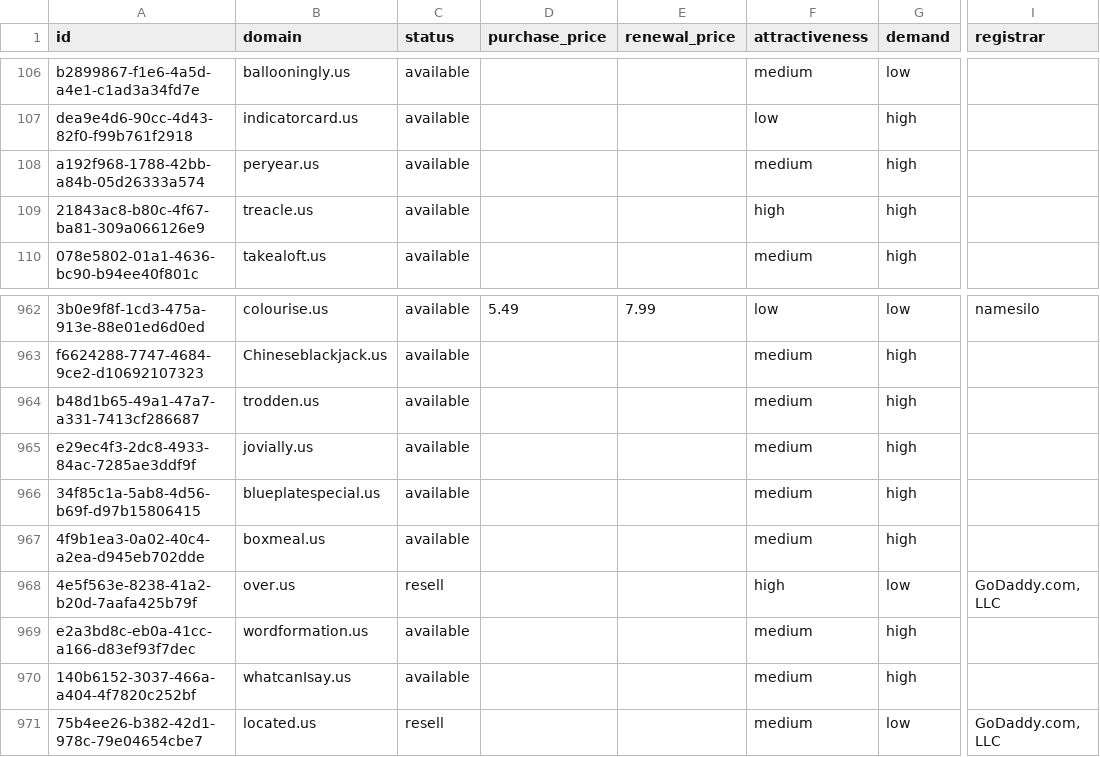
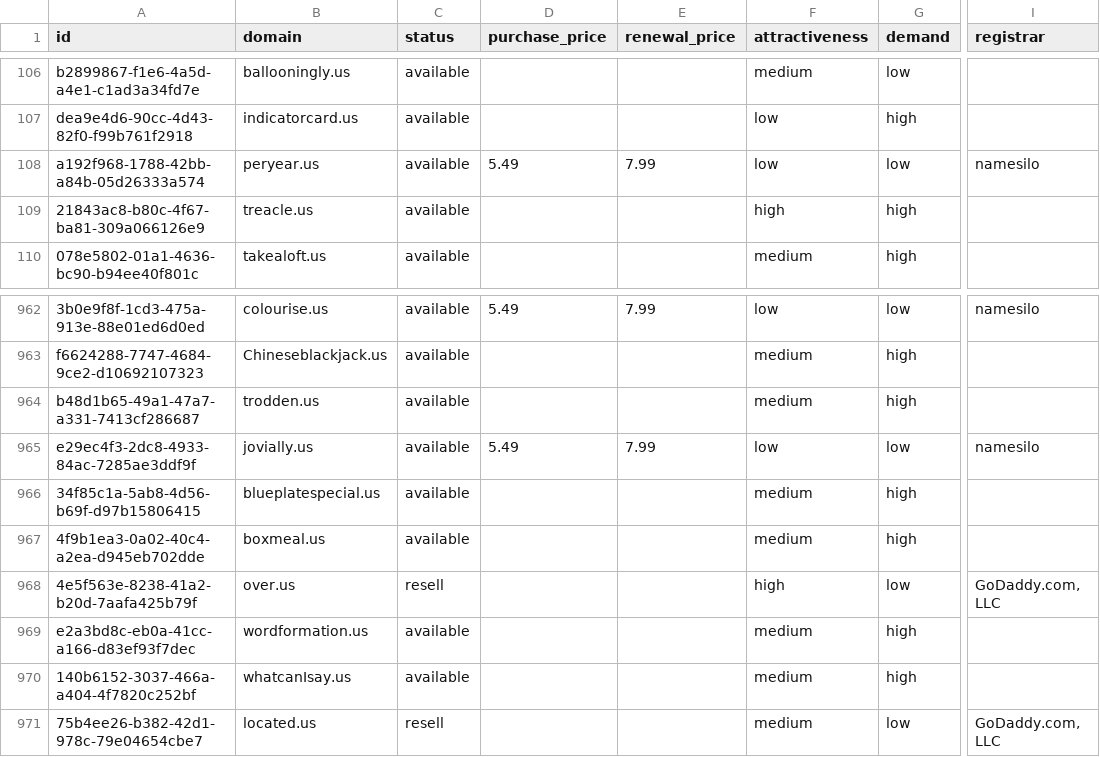
Before and after one commit to UniqueDomains/us-oneword-domains, a CSV file: us.csv, drawn as a sheet; only a part is shown, gaps mark what is left out; the diff names each change by its address in the sheet, - before the commit and + after, or states it on an @@ line.

Commit message:
Domains update

```diff
--- a/us.csv
+++ b/us.csv
-D108 (purchase_price): (empty)
+D108 (purchase_price): 5.49
-E108 (renewal_price): (empty)
+E108 (renewal_price): 7.99
-F108 (attractiveness): medium
+F108 (attractiveness): low
-G108 (demand): high
+G108 (demand): low
-I108 (registrar): (empty)
+I108 (registrar): namesilo
-D965 (purchase_price): (empty)
+D965 (purchase_price): 5.49
-E965 (renewal_price): (empty)
+E965 (renewal_price): 7.99
-F965 (attractiveness): medium
+F965 (attractiveness): low
-G965 (demand): high
+G965 (demand): low
-I965 (registrar): (empty)
+I965 (registrar): namesilo
```
Also changed, not shown: 4 other files.
